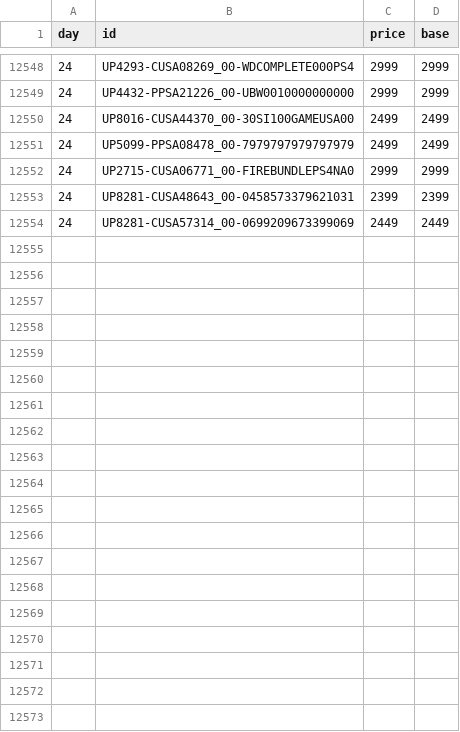
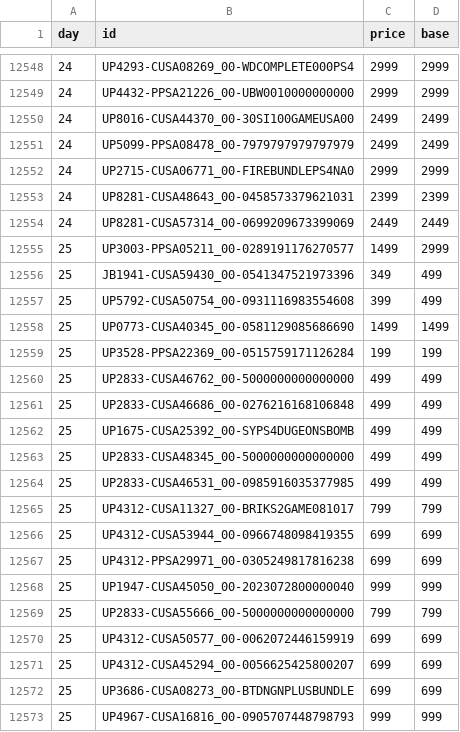
Before and after one commit to mheidari98/new-game-plus, a CSV file: prices/2026/10.csv, drawn as a sheet; only a part is shown, gaps mark what is left out; the diff covers the shown part only.

```diff
--- a/prices/2026/10.csv
+++ b/prices/2026/10.csv
@@ -12554 +12554,20 @@ day,id,price,base
 24,UP8281-CUSA57314_00-0699209673399069,2449,2449
+25,UP3003-PPSA05211_00-0289191176270577,1499,2999
+25,JB1941-CUSA59430_00-0541347521973396,349,499
+25,UP5792-CUSA50754_00-0931116983554608,399,499
+25,UP0773-CUSA40345_00-0581129085686690,1499,1499
+25,UP3528-PPSA22369_00-0515759171126284,199,199
+25,UP2833-CUSA46762_00-5000000000000000,499,499
+25,UP2833-CUSA46686_00-0276216168106848,499,499
+25,UP1675-CUSA25392_00-SYPS4DUGEONSBOMB,499,499
+25,UP2833-CUSA48345_00-5000000000000000,499,499
+25,UP2833-CUSA46531_00-0985916035377985,499,499
+25,UP4312-CUSA11327_00-BRIKS2GAME081017,799,799
+25,UP4312-CUSA53944_00-0966748098419355,699,699
+25,UP4312-PPSA29971_00-0305249817816238,699,699
+25,UP1947-CUSA45050_00-2023072800000040,999,999
+25,UP2833-CUSA55666_00-5000000000000000,799,799
+25,UP4312-CUSA50577_00-0062072446159919,699,699
+25,UP4312-CUSA45294_00-0056625425800207,699,699
+25,UP3686-CUSA08273_00-BTDNGNPLUSBUNDLE,699,699
+25,UP4967-CUSA16816_00-0905707448798793,999,999
```
Also changed, not shown: 21 added rows elsewhere in this file, 1 other file.
